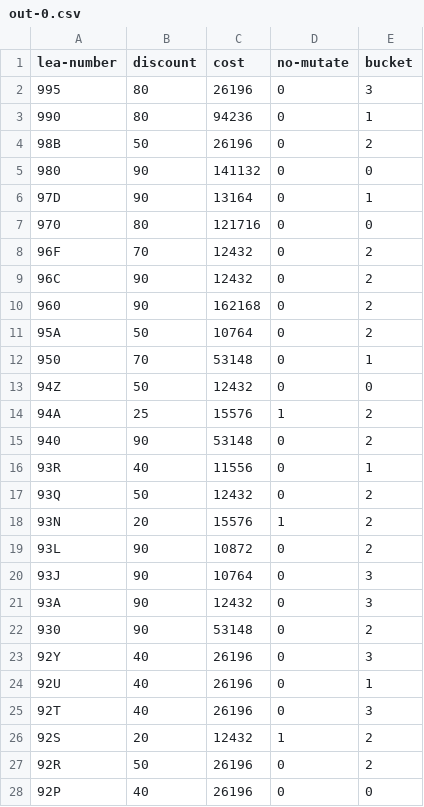
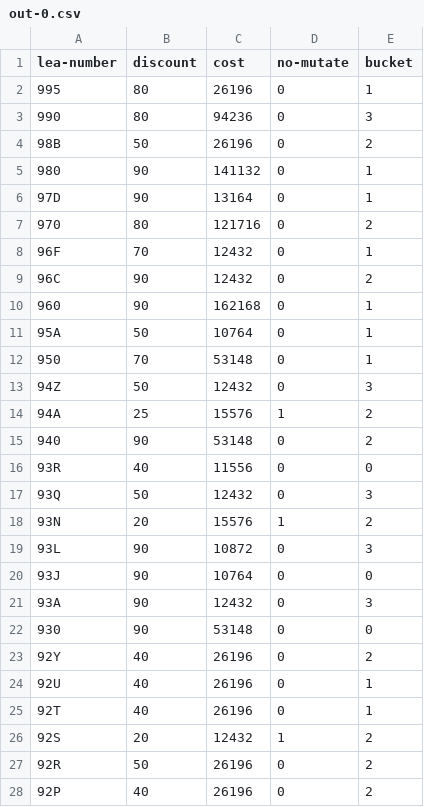
Before and after one commit to mkbabb/genetic-optimization, a CSV file: data/out-0.csv, drawn as a sheet; only a part is shown; the diff covers the shown part only.

```diff
--- a/data/out-0.csv
+++ b/data/out-0.csv
@@ -1,28 +1,28 @@
 lea-number,discount,cost,no-mutate,bucket
-995,80,26196,0,3
-990,80,94236,0,1
+995,80,26196,0,1
+990,80,94236,0,3
 98B,50,26196,0,2
-980,90,141132,0,0
+980,90,141132,0,1
 97D,90,13164,0,1
-970,80,121716,0,0
-96F,70,12432,0,2
+970,80,121716,0,2
+96F,70,12432,0,1
 96C,90,12432,0,2
-960,90,162168,0,2
-95A,50,10764,0,2
+960,90,162168,0,1
+95A,50,10764,0,1
 950,70,53148,0,1
-94Z,50,12432,0,0
+94Z,50,12432,0,3
 94A,25,15576,1,2
 940,90,53148,0,2
-93R,40,11556,0,1
-93Q,50,12432,0,2
+93R,40,11556,0,0
+93Q,50,12432,0,3
 93N,20,15576,1,2
-93L,90,10872,0,2
-93J,90,10764,0,3
+93L,90,10872,0,3
+93J,90,10764,0,0
 93A,90,12432,0,3
-930,90,53148,0,2
-92Y,40,26196,0,3
+930,90,53148,0,0
+92Y,40,26196,0,2
 92U,40,26196,0,1
-92T,40,26196,0,3
+92T,40,26196,0,1
 92S,20,12432,1,2
 92R,50,26196,0,2
-92P,40,26196,0,0
+92P,40,26196,0,2
```
Also changed, not shown: 163 edited cells elsewhere in this file, 3 other files.
